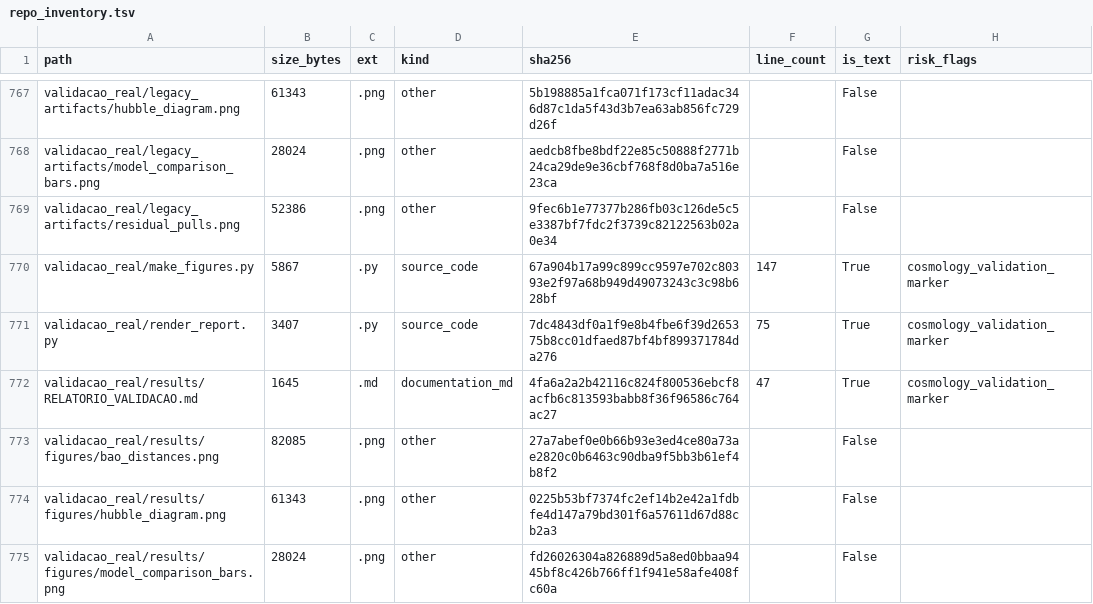
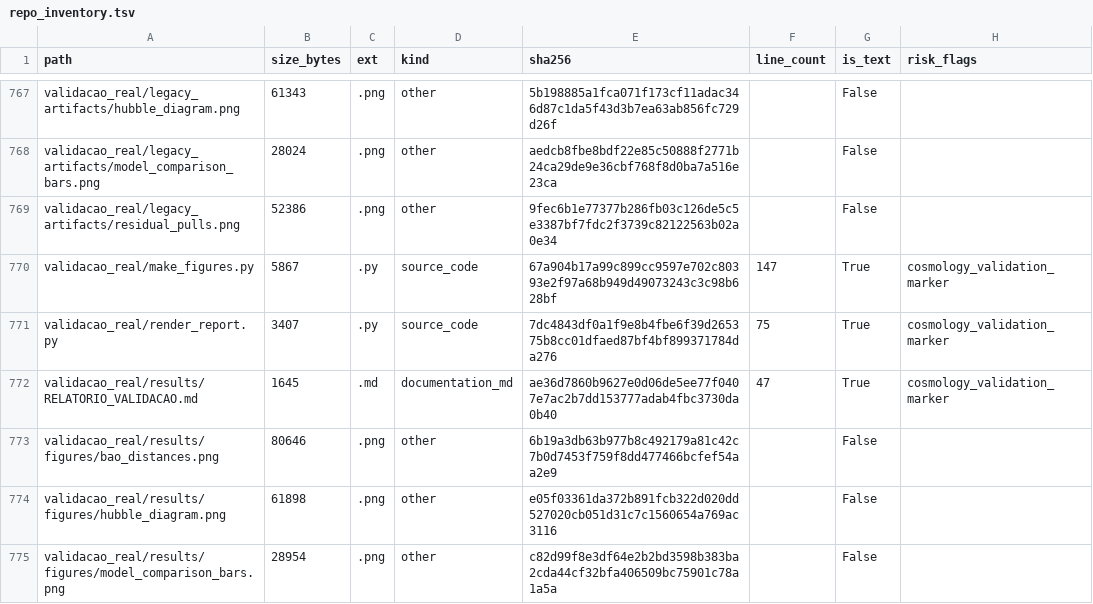
Before and after one commit to rafaelmeloreisnovo/relativity-living-light, a TSV file: data/results/repo_inventory.tsv, drawn as a sheet; only a part is shown, gaps mark what is left out; the diff covers the shown part only.

```diff
--- a/data/results/repo_inventory.tsv
+++ b/data/results/repo_inventory.tsv
@@ -771,5 +771,5 @@ validacao_real/make_figures.py	5867	.py	source_code	67a904b17a99c899cc9597e702c8
 validacao_real/render_report.py	3407	.py	source_code	7dc4843df0a1f9e8b4fbe6f39d265375b8cc01dfaed87bf4bf899371784da276	75	True	cosmology_validation_marker
-validacao_real/results/RELATORIO_VALIDACAO.md	1645	.md	documentation_md	4fa6a2a2b42116c824f800536ebcf8acfb6c813593babb8f36f96586c764ac27	47	True	cosmology_validation_marker
-validacao_real/results/figures/bao_distances.png	82085	.png	other	27a7abef0e0b66b93e3ed4ce80a73ae2820c0b6463c90dba9f5bb3b61ef4b8f2		False	
-validacao_real/results/figures/hubble_diagram.png	61343	.png	other	0225b53bf7374fc2ef14b2e42a1fdbfe4d147a79bd301f6a57611d67d88cb2a3		False	
-validacao_real/results/figures/model_comparison_bars.png	28024	.png	other	fd26026304a826889d5a8ed0bbaa9445bf8c426b766ff1f941e58afe408fc60a		False	
+validacao_real/results/RELATORIO_VALIDACAO.md	1645	.md	documentation_md	ae36d7860b9627e0d06de5ee77f0407e7ac2b7dd153777adab4fbc3730da0b40	47	True	cosmology_validation_marker
+validacao_real/results/figures/bao_distances.png	80646	.png	other	6b19a3db63b977b8c492179a81c42c7b0d7453f759f8dd477466bcfef54aa2e9		False	
+validacao_real/results/figures/hubble_diagram.png	61898	.png	other	e05f03361da372b891fcb322d020dd527020cb051d31c7c1560654a769ac3116		False	
+validacao_real/results/figures/model_comparison_bars.png	28954	.png	other	c82d99f8e3df64e2b2bd3598b383ba2cda44cf32bfa406509bc75901c78a1a5a		False	
```
Also changed, not shown: 10 edited cells elsewhere in this file, 5 other files.
